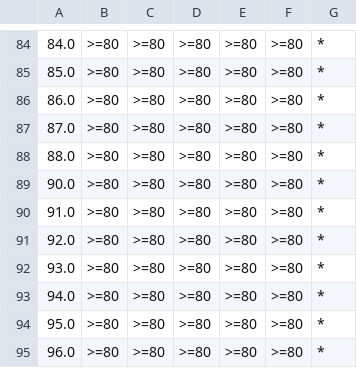
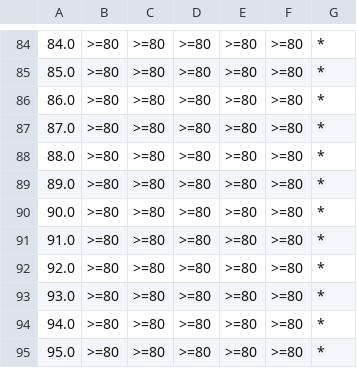
Before and after one commit to hharcolezi/anonymity-impact-fairness, a CSV file: hierarchies/ACSIncome/AGEP.csv, drawn as a sheet; only a part is shown, gaps mark what is left out; the shorter side is filled out with more unchanged rows.

Commit message:
Fixing an error in the previous AGEP.csv file

```diff
--- a/hierarchies/ACSIncome/AGEP.csv
+++ b/hierarchies/ACSIncome/AGEP.csv
@@ -88,2 +88,3 @@
 88.0,>=80,>=80,>=80,>=80,>=80,*
+89.0,>=80,>=80,>=80,>=80,>=80,*
 90.0,>=80,>=80,>=80,>=80,>=80,*
```
